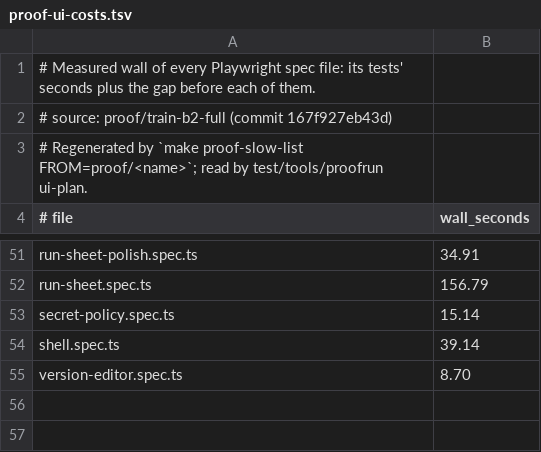
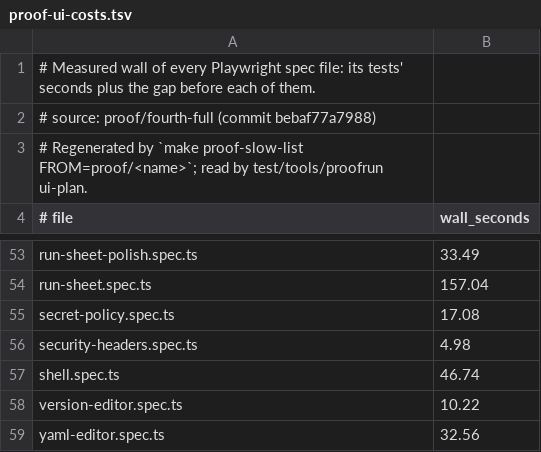
Before and after one commit to orkstack/orkstack, a TSV file: scripts/proof-ui-costs.tsv, drawn as a sheet; only a part is shown, gaps mark what is left out; addresses are those after the commit; the diff covers the shown part only; the diff names each change by its address in the sheet, - before the commit and + after, or states it on an @@ line.

Commit message:
chore(proof): regenerate the measurement files from fourth-full
`make proof-slow-list FROM=proof/fourth-full` rewrites
scripts/proof-test-costs.tsv, scripts/proof-slow-tests.txt and
scripts/proof-ui-costs.tsv, last measured on proof/train-b2-full. The
source is the full proof of main 7d377999's tree (31f99aea), run with
PROOF_JOBS 6 and PROOF_UI_WORKERS 1, so a spec file's wall is its serial
time on one worker.

Test costs: 3212 rows to 4011. 808 tests are new since the old source, and
the 9 rows removed are tests the tree no longer declares. The six deferred
tests keep their committed rows, since this proof did not measure them.

Slow list: 286 rows to 328. 47 joined: 33 tests new since the old source
(among them the per-example tests that replaced ExamplesRunAsShipped and
GitExamplesRunAsShipped) and 14 that crossed 10 s from 6 to 9 s. 5 fell
off: those two split tests, a removed DescribeOrker test, the C36 cancel
test, 35 s to 9.5 s since its rewrite dropped a 20 s sleep, and
TestContinuation_CheckpointSizesAtTheCeilings, 12.3 s to 9.7 s, which sits
near the threshold.

The largest moves are not this train's: TestIntegration_C37_OverlayBaseLost
(13 s to 63 s) and TestIntegration_PinnedTasksShareOneOrkerAndNeverFailOverItsPinAffinity
(357 s to 593 s) measured the same in v011-fixes-full-3, v011-upgrade-full-3
and v011-third-full.

UI costs: 51 spec files to 55, adding harbour.spec.ts, yaml-editor.spec.ts,
run-page-capacity.spec.ts and security-headers.spec.ts.

Only measurements and each file's source line change. No nightly list,
quarantine, host-speed row, floor or allowed skip moves.

Proven by go test ./test/tools/proofrun (without -short) and make check.

```diff
--- a/scripts/proof-ui-costs.tsv
+++ b/scripts/proof-ui-costs.tsv
-A2 (# file): # source: proof/train-b2-full (commit 167f927eb43d)
+A2 (# file): # source: proof/fourth-full (commit bebaf77a7988)
-B53 (wall_seconds): 34.91
+B53 (wall_seconds): 33.49
-B54 (wall_seconds): 156.79
+B54 (wall_seconds): 157.04
-B55 (wall_seconds): 15.14
+B55 (wall_seconds): 17.08
+row 56: security-headers.spec.ts | 4.98
-B57 (wall_seconds): 39.14
+B57 (wall_seconds): 46.74
-B58 (wall_seconds): 8.70
+B58 (wall_seconds): 10.22
+row 59: yaml-editor.spec.ts | 32.56
```
Also changed, not shown: 2 added rows and 46 edited cells elsewhere in this file, 2 other files.
